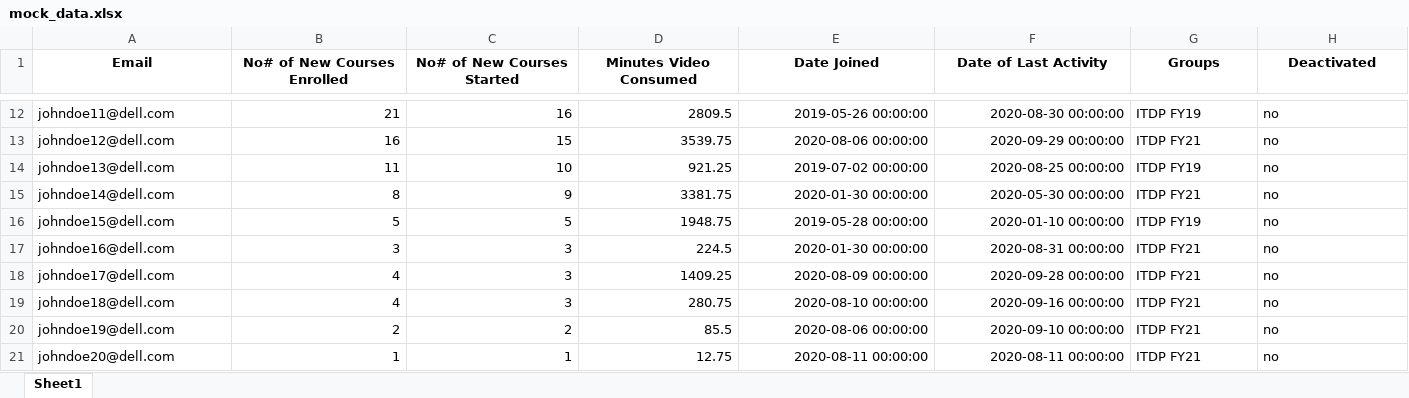
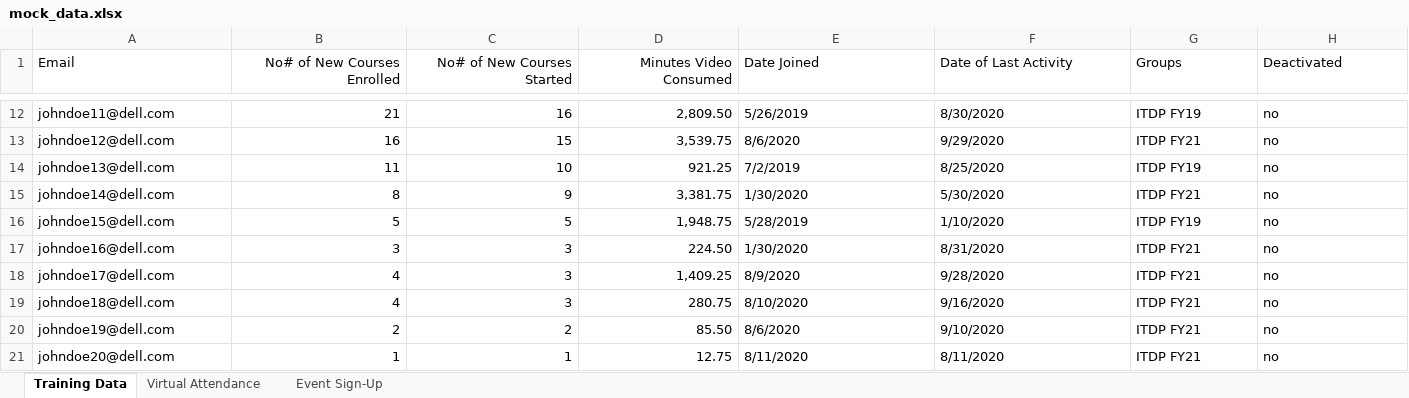
Before and after one commit to SakalikPeter/ITDP_hackaton, an Excel workbook: data/mock_data.xlsx, sheet Training Data, drawn as a sheet; only a part is shown, gaps mark what is left out; values as stored, in another font and other column widths than the file's, no borders; table styles not drawn; the diff covers the shown part only; the diff names each change by its address in the sheet, - before the commit and + after, or states it on an @@ line.

```diff
--- a/data/mock_data.xlsx (sheet Training Data)
+++ b/data/mock_data.xlsx (sheet Training Data)
-sheet tab: Sheet1
+sheet tab: Training Data
+sheet tab: Virtual Attendance
+sheet tab: Event Sign-Up
-A1:H1 bold: on
+A1:H1 bold: off
-A1 alignment: center
+A1 alignment: left
-B1:D1 alignment: center
+B1:D1 alignment: right
-E1:H1 alignment: center
+E1:H1 alignment: left
-D12 (Minutes Video Consumed): 2809.5
+D12 (Minutes Video Consumed): 2,809.50
-E12:F21 alignment: right
+E12:F21 alignment: left
-E12 (Date Joined): 2019-05-26 00:00:00
+E12 (Date Joined): 5/26/2019
-F12 (Date of Last Activity): 2020-08-30 00:00:00
+F12 (Date of Last Activity): 8/30/2020
-D13 (Minutes Video Consumed): 3539.75
+D13 (Minutes Video Consumed): 3,539.75
-E13 (Date Joined): 2020-08-06 00:00:00
+E13 (Date Joined): 8/6/2020
-F13 (Date of Last Activity): 2020-09-29 00:00:00
+F13 (Date of Last Activity): 9/29/2020
-E14 (Date Joined): 2019-07-02 00:00:00
+E14 (Date Joined): 7/2/2019
-F14 (Date of Last Activity): 2020-08-25 00:00:00
+F14 (Date of Last Activity): 8/25/2020
-D15 (Minutes Video Consumed): 3381.75
+D15 (Minutes Video Consumed): 3,381.75
-E15 (Date Joined): 2020-01-30 00:00:00
+E15 (Date Joined): 1/30/2020
-F15 (Date of Last Activity): 2020-05-30 00:00:00
+F15 (Date of Last Activity): 5/30/2020
-D16 (Minutes Video Consumed): 1948.75
+D16 (Minutes Video Consumed): 1,948.75
-E16 (Date Joined): 2019-05-28 00:00:00
+E16 (Date Joined): 5/28/2019
-F16 (Date of Last Activity): 2020-01-10 00:00:00
+F16 (Date of Last Activity): 1/10/2020
-D17 (Minutes Video Consumed): 224.5
+D17 (Minutes Video Consumed): 224.50
-E17 (Date Joined): 2020-01-30 00:00:00
+E17 (Date Joined): 1/30/2020
-F17 (Date of Last Activity): 2020-08-31 00:00:00
+F17 (Date of Last Activity): 8/31/2020
-D18 (Minutes Video Consumed): 1409.25
+D18 (Minutes Video Consumed): 1,409.25
-E18 (Date Joined): 2020-08-09 00:00:00
+E18 (Date Joined): 8/9/2020
-F18 (Date of Last Activity): 2020-09-28 00:00:00
+F18 (Date of Last Activity): 9/28/2020
-E19 (Date Joined): 2020-08-10 00:00:00
+E19 (Date Joined): 8/10/2020
-F19 (Date of Last Activity): 2020-09-16 00:00:00
+F19 (Date of Last Activity): 9/16/2020
-D20 (Minutes Video Consumed): 85.5
+D20 (Minutes Video Consumed): 85.50
-E20 (Date Joined): 2020-08-06 00:00:00
+E20 (Date Joined): 8/6/2020
-F20 (Date of Last Activity): 2020-09-10 00:00:00
+F20 (Date of Last Activity): 9/10/2020
-E21 (Date Joined): 2020-08-11 00:00:00
+E21 (Date Joined): 8/11/2020
-F21 (Date of Last Activity): 2020-08-11 00:00:00
+F21 (Date of Last Activity): 8/11/2020
```
Also changed, not shown: 30 edited cells and cell formats elsewhere in this sheet.
